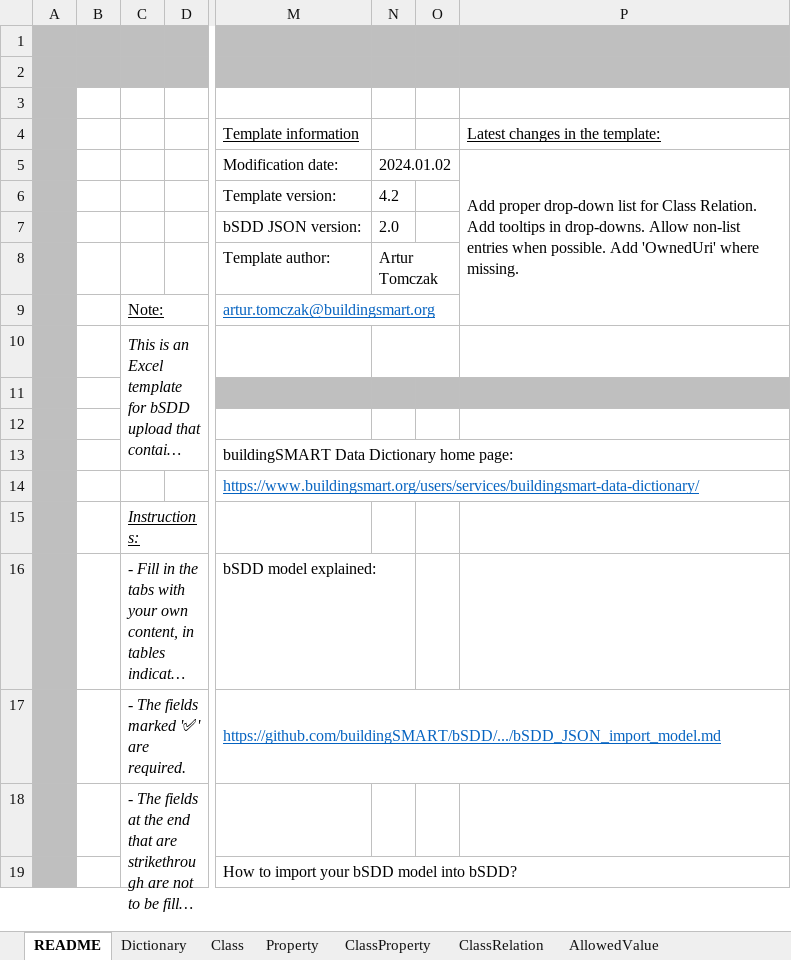
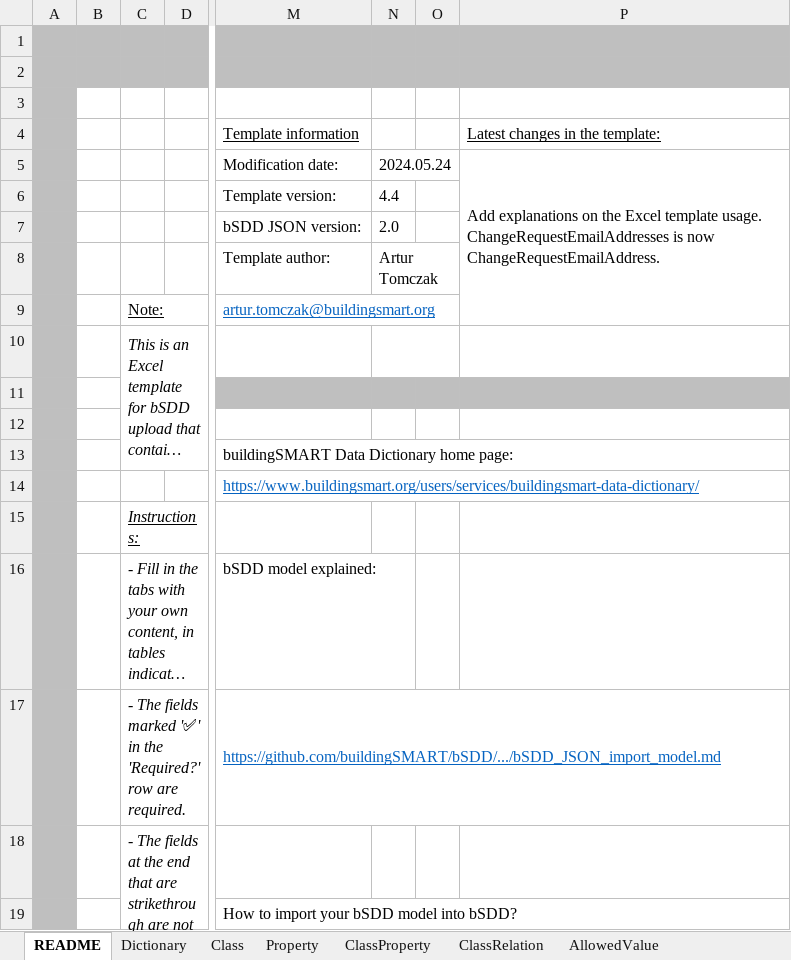
Before and after one commit to buildingSMART/bSDD, an Excel workbook: Model/Import Model/spreadsheet-import/bSDD_Excel_template.xlsx, sheet README, drawn as a sheet; only a part is shown, gaps mark what is left out; long unchanged cells end in …; values as stored, in another font and other column widths than the file's, no borders; charts and pictures not drawn; the diff names each change by its address in the sheet, - before the commit and + after, or states it on an @@ line.

Commit message:
excel converter version 4.4

```diff
--- a/Model/Import Model/spreadsheet-import/bSDD_Excel_template.xlsx (sheet README)
+++ b/Model/Import Model/spreadsheet-import/bSDD_Excel_template.xlsx (sheet README)
-N5: 2024.01.02
+N5: 2024.05.24
-P5: Add proper drop-down list for Class Relation. Add tooltips in drop-downs. Allow non-list entries when possible. Add 'OwnedUri' where missing.
+P5: Add explanations on the Excel template usage. ChangeRequestEmailAddresses is now ChangeRequestEmailAddress.
-N6: 4.2
+N6: 4.4
-C17: …marked '✅' are required.
+C17: …marked '✅' in the 'Required?' row are required.
```
Also changed, not shown: sheet Dictionary, sheet ClassProperty, sheet ClassRelation, sheet Property, sheet PropertyRelation, sheet AllowedValue, 1 more sheet, 2 other files.
